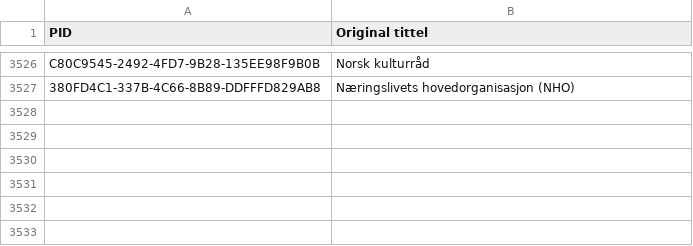
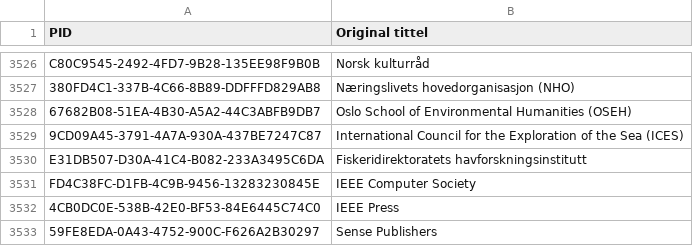
Before and after one commit to BIBSYSDEV/nva-brage-migration, a CSV file: src/main/resources/publisher_channel_registry_v2.csv, drawn as a sheet; only a part is shown, gaps mark what is left out.

```diff
--- a/src/main/resources/publisher_channel_registry_v2.csv
+++ b/src/main/resources/publisher_channel_registry_v2.csv
@@ -3527 +3527,7 @@
 "380FD4C1-337B-4C66-8B89-DDFFFD829AB8";"Næringslivets hovedorganisasjon (NHO)"
+"67682B08-51EA-4B30-A5A2-44C3ABFB9DB7";"Oslo School of Environmental Humanities (OSEH)"
+"9CD09A45-3791-4A7A-930A-437BE7247C87";"International Council for the Exploration of the Sea (ICES)"
+"E31DB507-D30A-41C4-B082-233A3495C6DA";"Fiskeridirektoratets havforskningsinstitutt"
+"FD4C38FC-D1FB-4C9B-9456-13283230845E";"IEEE Computer Society"
+"4CB0DC0E-538B-42E0-BF53-84E6445C74C0";"IEEE Press"
+"59FE8EDA-0A43-4752-900C-F626A2B30297";"Sense Publishers"
```
Also changed, not shown: src/main/resources/publisher_channel_registry_aliases.csv.
